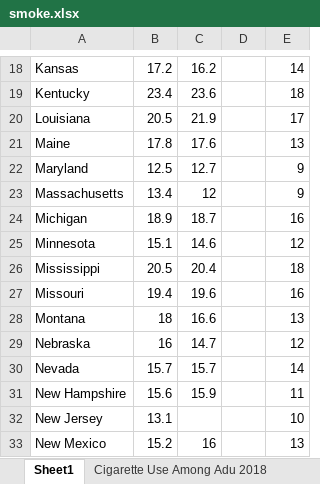
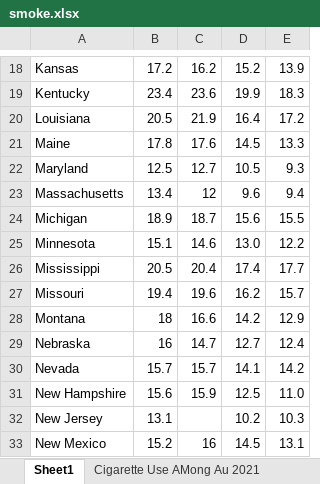
Before and after one commit to MiaYum/Alzheimers_Disease_New_Hope, an Excel workbook: Data/smoke.xlsx, sheet Sheet1, drawn as a sheet; only a part is shown, gaps mark what is left out; values as stored, in another font and other column widths than the file's, no borders; the diff covers the shown part only; the diff names each change by its address in the sheet, - before the commit and + after, or states it on an @@ line.

```diff
--- a/Data/smoke.xlsx (sheet Sheet1)
+++ b/Data/smoke.xlsx (sheet Sheet1)
+sheet tab: Cigarette Use AMong Au 2021
-D18: (empty)
+D18: 15.2
-E18: 14
+E18: 13.9
-D19: (empty)
+D19: 19.9
-E19: 18
+E19: 18.3
-D20: (empty)
+D20: 16.4
-E20: 17
+E20: 17.2
-D21: (empty)
+D21: 14.5
-E21: 13
+E21: 13.3
-D22: (empty)
+D22: 10.5
-E22: 9
+E22: 9.3
-D23: (empty)
+D23: 9.6
-E23: 9
+E23: 9.4
-D24: (empty)
+D24: 15.6
-E24: 16
+E24: 15.5
-D25: (empty)
+D25: 13.0
-E25: 12
+E25: 12.2
-D26: (empty)
+D26: 17.4
-E26: 18
+E26: 17.7
-D27: (empty)
+D27: 16.2
-E27: 16
+E27: 15.7
-D28: (empty)
+D28: 14.2
-E28: 13
+E28: 12.9
-D29: (empty)
+D29: 12.7
-E29: 12
+E29: 12.4
-D30: (empty)
+D30: 14.1
-E30: 14
+E30: 14.2
-D31: (empty)
+D31: 12.5
-E31: 11
+E31: 11.0
-D32: (empty)
+D32: 10.2
-E32: 10
+E32: 10.3
-D33: (empty)
+D33: 14.5
-E33: 13
+E33: 13.1
```
Also changed, not shown: 2 added rows, 2 removed rows and 65 edited cells elsewhere in this sheet, other sheet tabs, Data/Cardiovascular Disease.xlsx, 4 other files.
